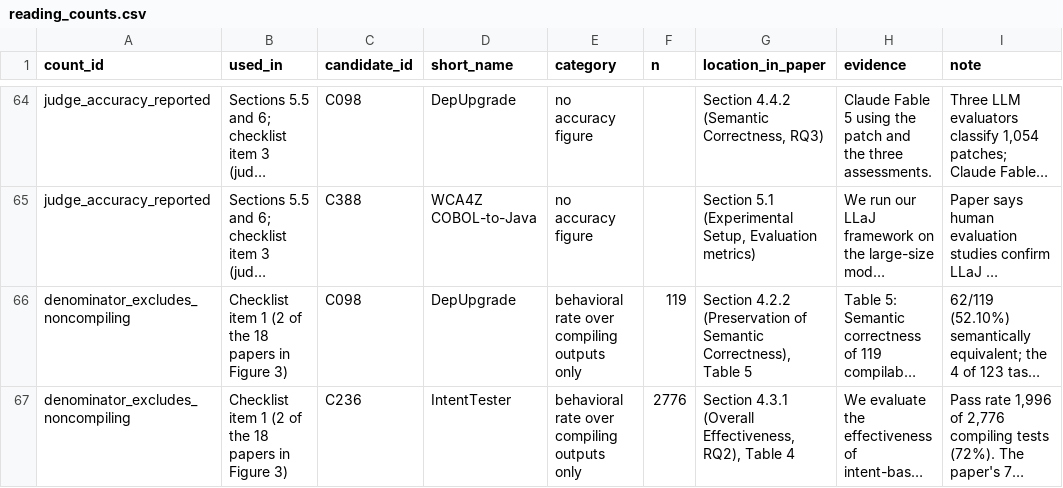
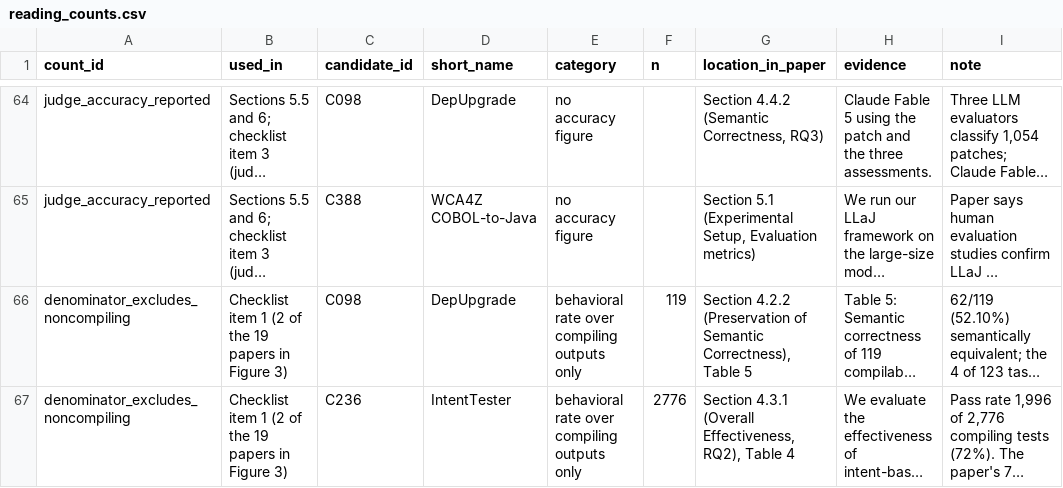
Before and after one commit to Nov17th/llm-code-migration-oracles, a CSV file: mapping/4_coding/reading_counts.csv, drawn as a sheet; only a part is shown, gaps mark what is left out; long unchanged cells end in …; the diff names each change by its address in the sheet, - before the commit and + after, or states it on an @@ line.

Commit message:
Sync the map with the revised paper; number files as in the paper
- Move MBTA from the table of other comparisons to Figure 3: on the
  same 52,386 mutant translations it reports a compile rate (91.11%)
  and MTS 0.7044, i.e. 29.56% behave like the Java mutant. Figure 3
  now has 19 rows; the table of other comparisons has two groups
- Rename table8_other_disagreements.csv to table9_other_disagreements.csv
  and the coding group table8 to table9, as Table 9 of the paper
- Table 9: Code hints rows use its LLM engine (RefNeural-Claude3,
  95 vs 94 and 12 vs 10); the Fruntke & Krinke sample covers all models
- Add figure3_own_system.csv: the own-system rates of the two papers
  whose Figure 3 row is another configuration (DepTrans, DepWareTrans)
- recompute.py: table numbers as in the paper; print the Figure 3 rows
  above 20 points and the gaps with each paper's own system;
  expected_output.txt regenerated
- candidates.csv: reason for C320; reading_counts.csv: 2 of the 19
  papers in Figure 3
- protocol.md, README.md: RQ5 wording, table numbers, Figure 3 and
  Table 9 groups

```diff
--- a/mapping/4_coding/reading_counts.csv
+++ b/mapping/4_coding/reading_counts.csv
-B66:B67 (used_in): …of the 18 papers in…
+B66:B67 (used_in): …of the 19 papers in…
```
Also changed, not shown: mapping/2_screening/candidates.csv, mapping/4_coding/coding.csv, 7 other files.
